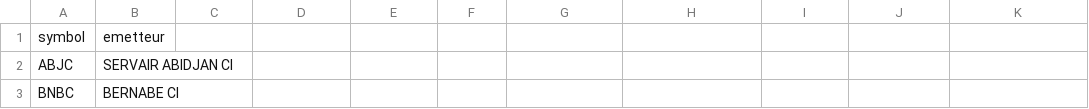
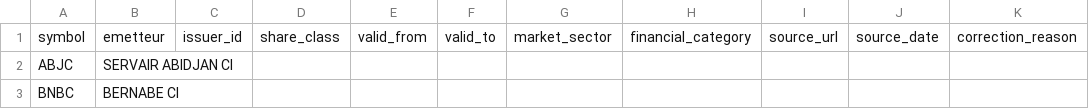
Before and after one commit to issacamara/tradvisor, a CSV file: archive/legacy-ingestion/scripts/mapping.csv, drawn as a sheet; only a part is shown.

```diff
--- a/archive/legacy-ingestion/scripts/mapping.csv
+++ b/archive/legacy-ingestion/scripts/mapping.csv
@@ -1,2 +1,2 @@
-symbol;emetteur
+symbol;emetteur;issuer_id;share_class;valid_from;valid_to;market_sector;financial_category;source_url;source_date;correction_reason
 ABJC;SERVAIR ABIDJAN CI
```
Also changed, not shown: 2 other files.
